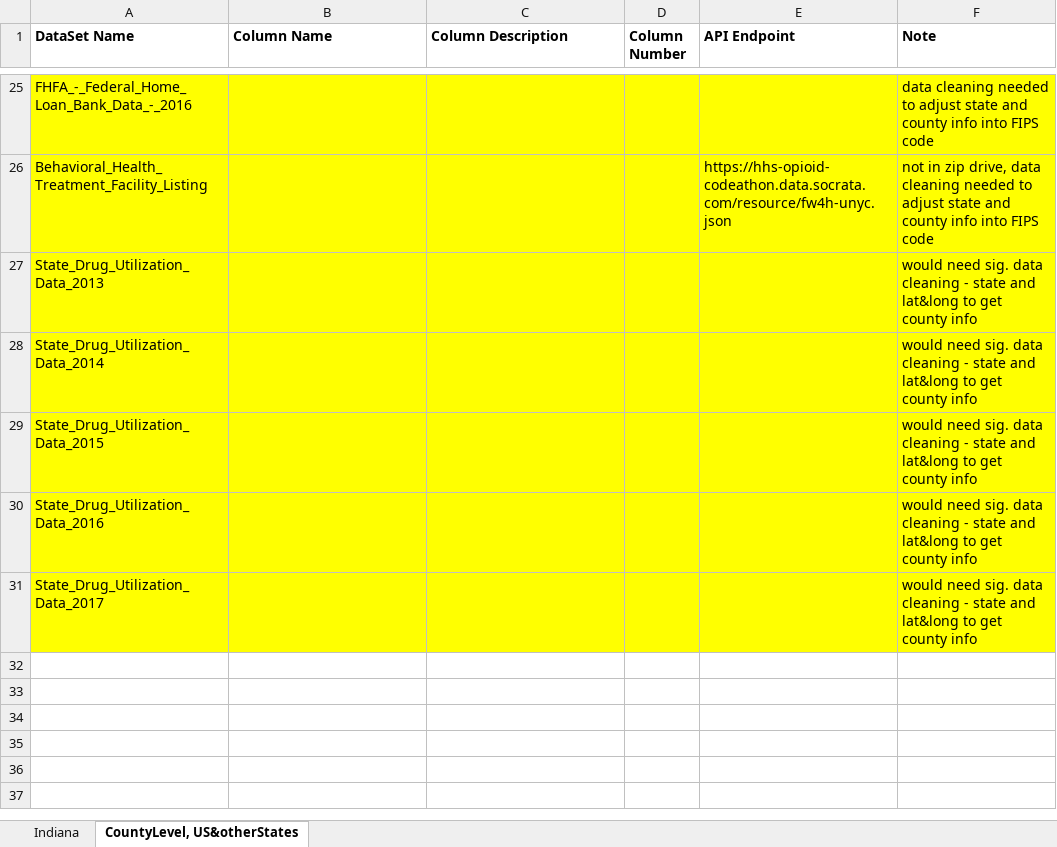
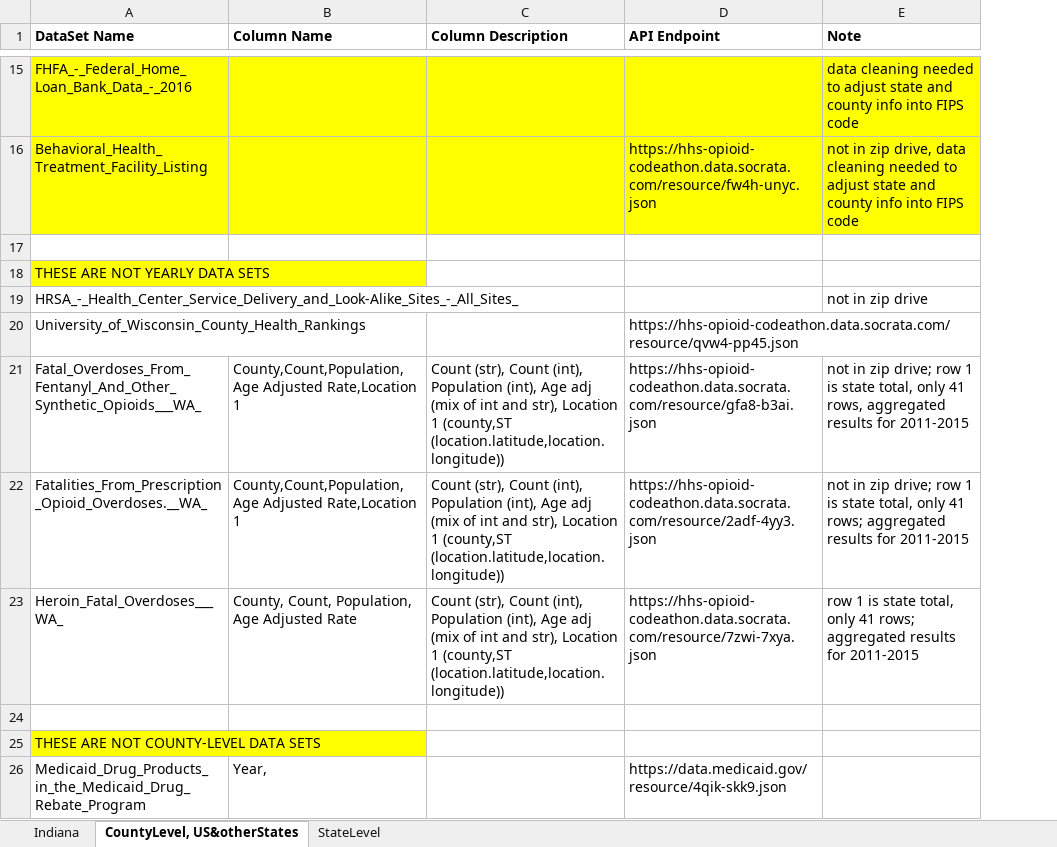
Before and after one commit to joepatmckenna/opioid-codeathon, an Excel workbook: OpioidCodeAThon_metaData.xlsx, sheet CountyLevel, US&otherStates, drawn as a sheet; only a part is shown, gaps mark what is left out; values as stored, in another font and other column widths than the file's, no borders; removed rows and columns are numbered as before the commit, all else as after; the diff covers the shown part only; the diff names each change by its address in the sheet, - before the commit and + after, or states it on an @@ line.

```diff
--- a/OpioidCodeAThon_metaData.xlsx (sheet CountyLevel, US&otherStates)
+++ b/OpioidCodeAThon_metaData.xlsx (sheet CountyLevel, US&otherStates)
+sheet tab: StateLevel
-column D (Column Number), empty
-row 17: State_Drug_Utilization_Data_2013 |  |  |  |  | would need sig. data cleaning - state and lat&long to get county info
+row 17: (empty)
-A17:C17 fill: #FFFF00
+A17:C17 fill: none
-D17:E17 fill: #FFFF00
+D17:E17 fill: none
-row 28: State_Drug_Utilization_Data_2014 |  |  |  |  | would need sig. data cleaning - state and lat&long to get county info
-row 29: State_Drug_Utilization_Data_2015 |  |  |  |  | would need sig. data cleaning - state and lat&long to get county info
-row 30: State_Drug_Utilization_Data_2016 |  |  |  |  | would need sig. data cleaning - state and lat&long to get county info
+row 18: THESE ARE NOT YEARLY DATA SETS
@@ row 9 moved to row 19: HRSA_-_Health_Center_Service_Delivery_an… @@
+row 20: University_of_Wisconsin_County_Health_Rankings |  |  | https://hhs-opioid-codeathon.data.socrata.com/resource/qvw4-pp45.json
+row 21: Fatal_Overdoses_From_Fentanyl_And_Other_Synthetic_Opioids___WA_ | County,Count,Population,Age Adjusted Rate,Location 1 | Count (str), Count (int), Population (int), Age adj (mix of int and str), Location 1 (county,ST (location.latitude,location.longitude)) | https://hhs-opioid-codeathon.data.socrata.com/resource/gfa8-b3ai.json | not in zip drive; row 1 is state total, only 41 rows, aggregated results for 2011-2015
+row 22: Fatalities_From_Prescription_Opioid_Overdoses.__WA_ | County,Count,Population,Age Adjusted Rate,Location 1 | Count (str), Count (int), Population (int), Age adj (mix of int and str), Location 1 (county,ST (location.latitude,location.longitude)) | https://hhs-opioid-codeathon.data.socrata.com/resource/2adf-4yy3.json | not in zip drive; row 1 is state total, only 41 rows; aggregated results for 2011-2015
+row 23: Heroin_Fatal_Overdoses___WA_ | County, Count, Population, Age Adjusted Rate | Count (str), Count (int), Population (int), Age adj (mix of int and str), Location 1 (county,ST (location.latitude,location.longitude)) | https://hhs-opioid-codeathon.data.socrata.com/resource/7zwi-7xya.json | row 1 is state total, only 41 rows; aggregated results for 2011-2015
-row 24: State_Drug_Utilization_Data_2017 |  |  |  |  | would need sig. data cleaning - state and lat&long to get county info
+row 24: (empty)
-A24:C24 fill: #FFFF00
+A24:C24 fill: none
-D24:E24 fill: #FFFF00
+D24:E24 fill: none
+row 25: THESE ARE NOT COUNTY-LEVEL DATA SETS
+row 26: Medicaid_Drug_Products_in_the_Medicaid_Drug_Rebate_Program | Year, |  | https://data.medicaid.gov/resource/4qik-skk9.json
```
Also changed, not shown: 9 removed rows and 3 edited cells elsewhere in this sheet.
